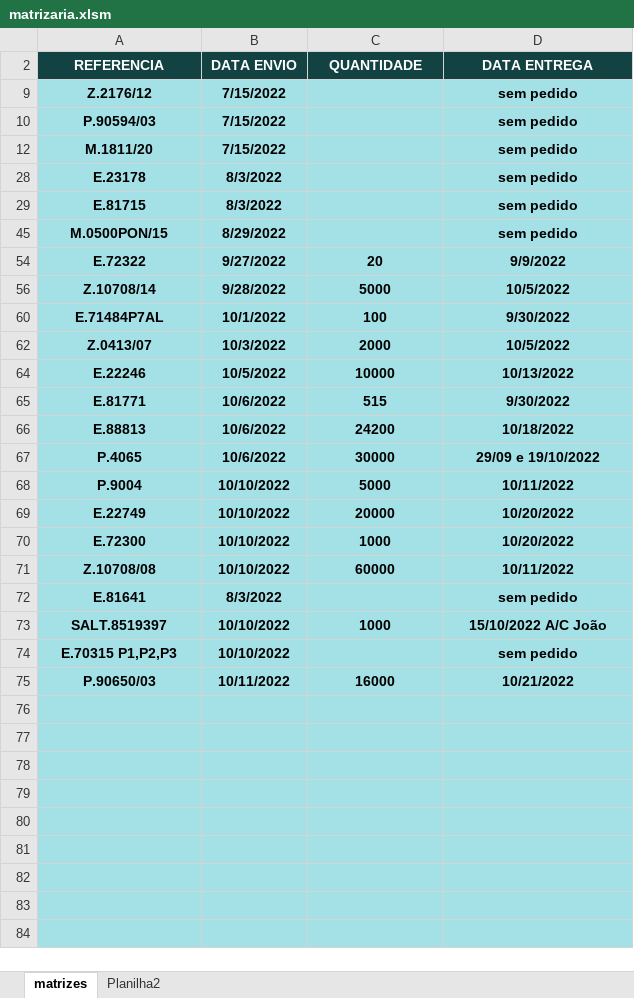
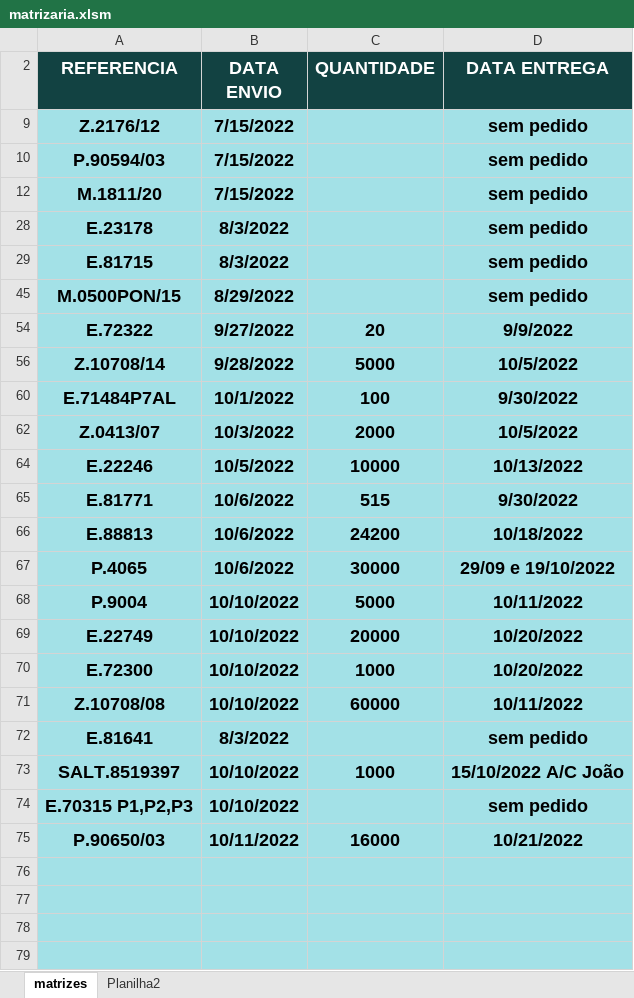
Before and after one commit to AntonioRodriguesDev/matrizaria, an Excel workbook: docs/matrizaria.xlsm, sheet matrizes, drawn as a sheet; only a part is shown; the shorter side is filled out with more unchanged rows; values as stored, in another font and other column widths than the file's, no borders; conditional formats not drawn; the diff names each change by its address in the sheet, - before the commit and + after, or states it on an @@ line.

```diff
--- a/docs/matrizaria.xlsm (sheet matrizes)
+++ b/docs/matrizaria.xlsm (sheet matrizes)
@@ A2:D2 text size: larger @@
@@ A9:B10 text size: larger @@
@@ D9:D10 text size: larger @@
@@ A12:B12 text size: larger @@
@@ D12 text size: larger @@
@@ A28:B29 text size: larger @@
@@ D28:D29 text size: larger @@
@@ A45:B45 text size: larger @@
@@ D45 text size: larger @@
@@ A54:D54 text size: larger @@
@@ A56:D56 text size: larger @@
@@ A60:D60 text size: larger @@
@@ A62:D62 text size: larger @@
@@ A64:D71 text size: larger @@
@@ A72:B72 text size: larger @@
@@ D72 text size: larger @@
@@ A73:D73 text size: larger @@
@@ A74:B74 text size: larger @@
@@ D74 text size: larger @@
@@ A75:D75 text size: larger @@
```
Also changed, not shown: sheet Planilha2, 1 other file.
